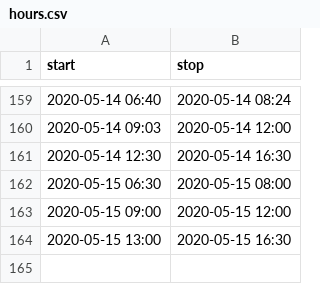
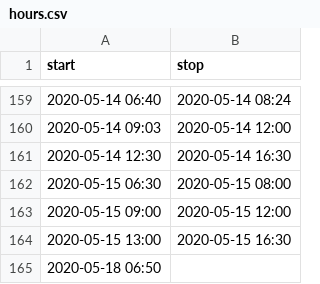
Before and after one commit to mlbowser/journal2020, a CSV file: data/hours.csv, drawn as a sheet; only a part is shown, gaps mark what is left out; the diff names each change by its address in the sheet, - before the commit and + after, or states it on an @@ line.

```diff
--- a/data/hours.csv
+++ b/data/hours.csv
+row 165: 2020-05-18 06:50
```
Also changed, not shown: 6 other files.
